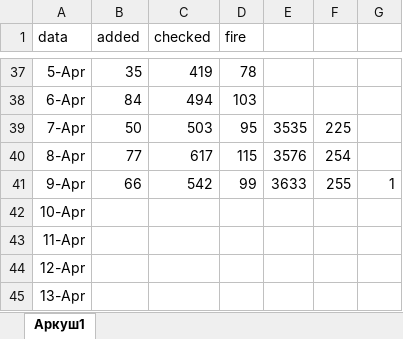
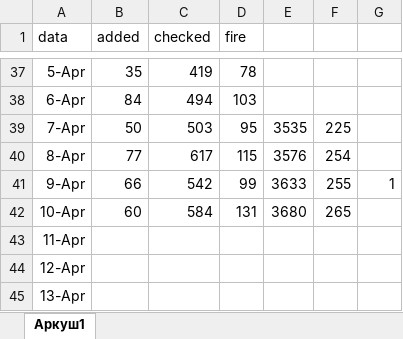
Before and after one commit to Roma4466/DuoCards, an Excel workbook: data.xlsx, sheet Аркуш1, drawn as a sheet; only a part is shown, gaps mark what is left out; values as stored, in another font and other column widths than the file's, no borders; the diff names each change by its address in the sheet, - before the commit and + after, or states it on an @@ line.

```diff
--- a/data.xlsx (sheet Аркуш1)
+++ b/data.xlsx (sheet Аркуш1)
-B42 (added): (empty)
+B42 (added): 60
-C42 (checked): (empty)
+C42 (checked): 584
-D42 (fire): (empty)
+D42 (fire): 131
-E42: (empty)
+E42: 3680
-F42: (empty)
+F42: 265
```
Also changed, not shown: Copy.xlsx, 4 other files.
